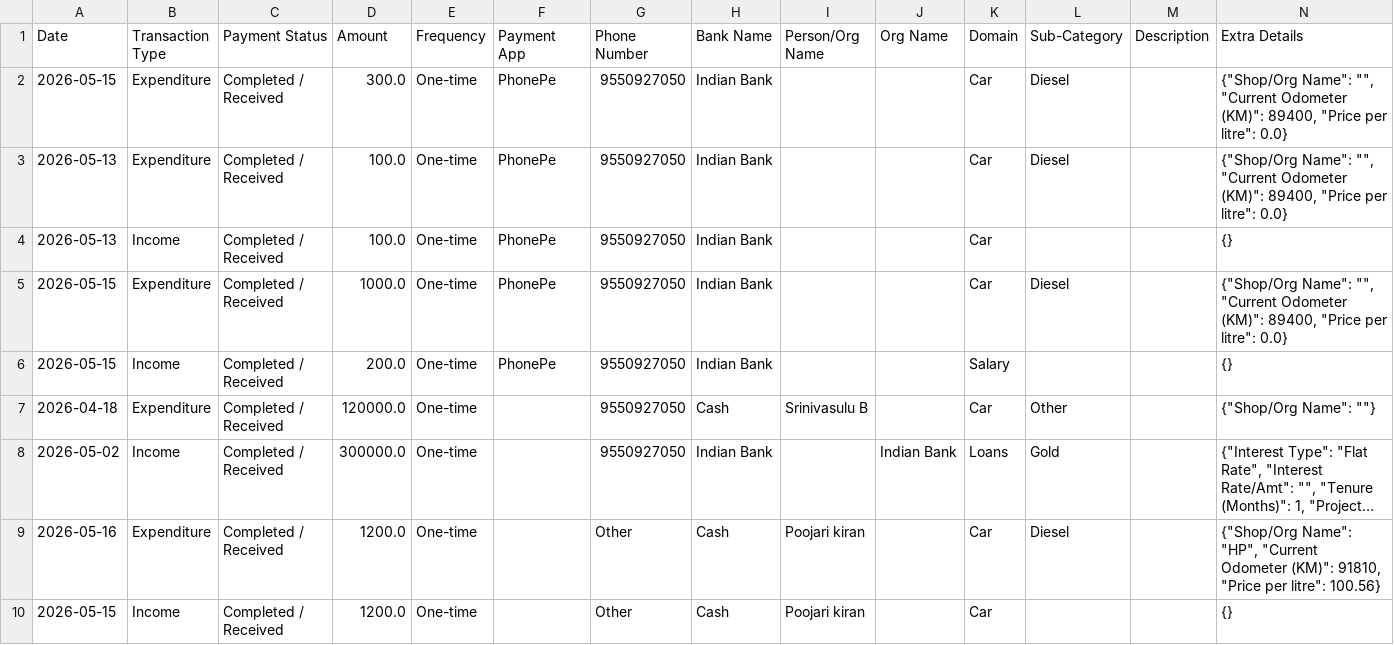
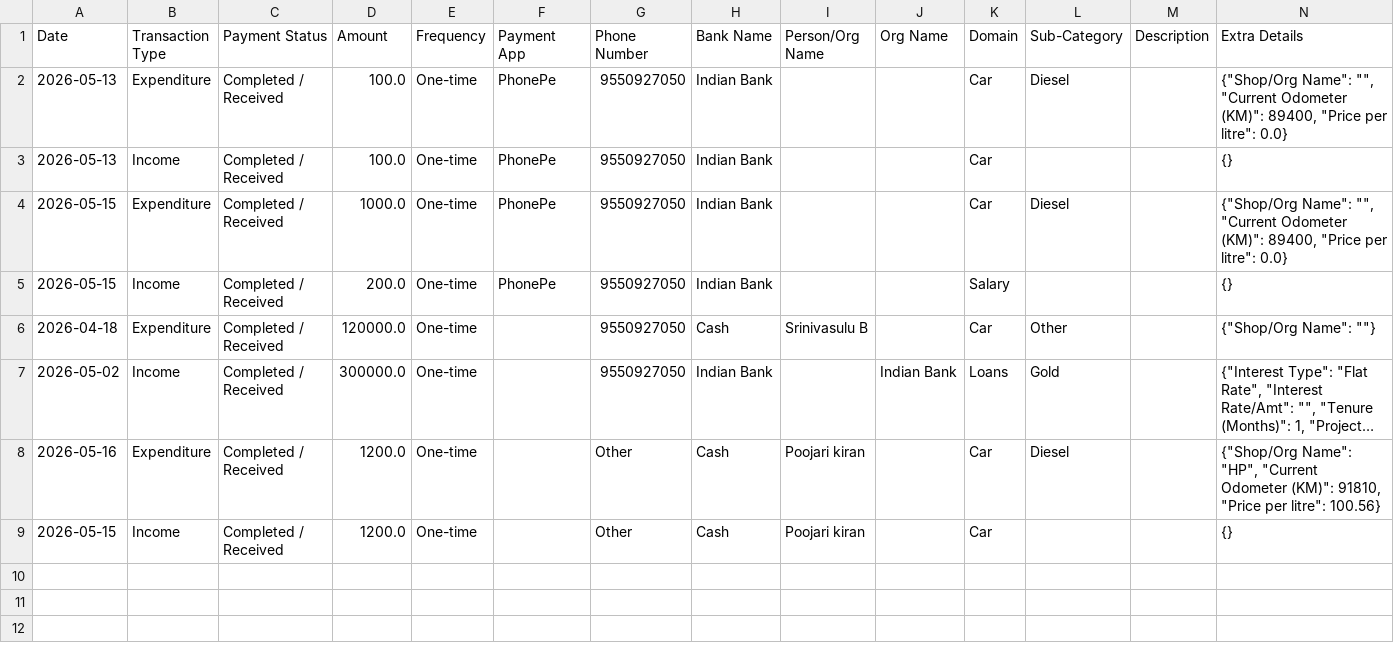
Before and after one commit to Prakash-1619/Finance, a CSV file: data.csv, drawn as a sheet; long unchanged cells end in ….

Commit message:
Deleted Car record

```diff
--- a/data.csv
+++ b/data.csv
@@ -1,3 +1,2 @@
 Date,Transaction Type,Payment Status,Amount,Frequency,Payment App,Phone Number,Bank Name,Person/Org Name,Org Name,Domain,Sub-Category,Description,Extra Details
-2026-05-15,Expenditure,Completed / Received,300.0,One-time,PhonePe,9550927050,Indian Bank,,,Car,Diesel,,"{""Shop/Org Name"": """", ""Current Odometer (KM)"": 89400, ""Price per litre"": 0.0}"
 2026-05-13,Expenditure,Completed / Received,100.0,One-time,PhonePe,9550927050,Indian Bank,,,Car,Diesel,,"{""Shop/Org Name"": """", ""Current Odometer (KM)"": 89400, ""Price per litre"": 0.0}"
```
